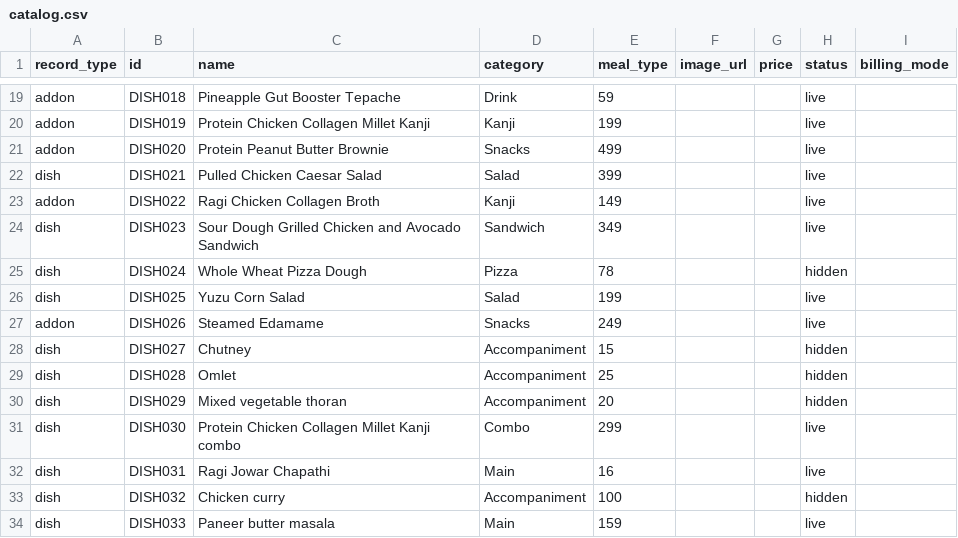
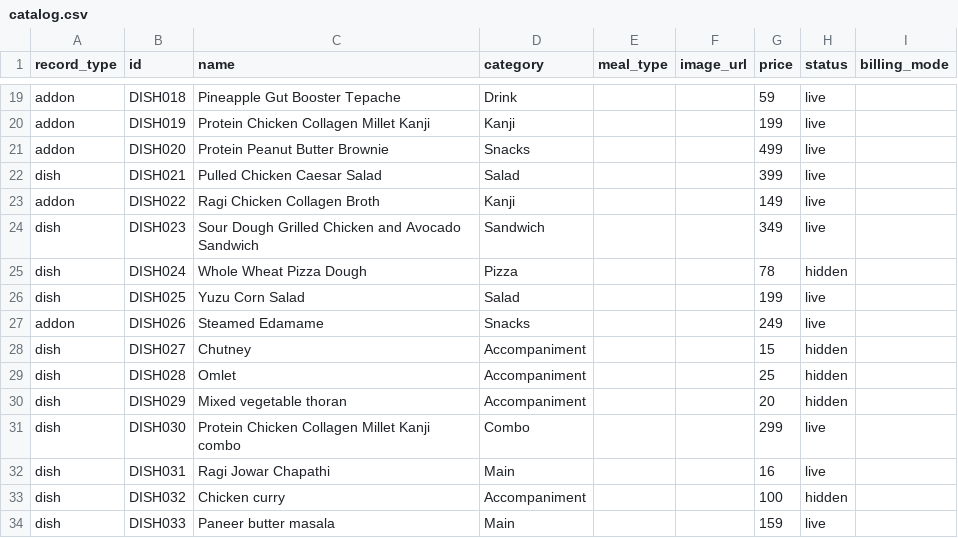
Before and after one commit to anoopspoona/cherisheverybite, a CSV file: catalog.csv, drawn as a sheet; only a part is shown, gaps mark what is left out; the diff covers the shown part only; the diff names each change by its address in the sheet, - before the commit and + after, or states it on an @@ line.

```diff
--- a/catalog.csv
+++ b/catalog.csv
-E19 (meal_type): 59
+E19 (meal_type): (empty)
-G19 (price): (empty)
+G19 (price): 59
-E20 (meal_type): 199
+E20 (meal_type): (empty)
-G20 (price): (empty)
+G20 (price): 199
-E21 (meal_type): 499
+E21 (meal_type): (empty)
-G21 (price): (empty)
+G21 (price): 499
-E22 (meal_type): 399
+E22 (meal_type): (empty)
-G22 (price): (empty)
+G22 (price): 399
-E23 (meal_type): 149
+E23 (meal_type): (empty)
-G23 (price): (empty)
+G23 (price): 149
-E24 (meal_type): 349
+E24 (meal_type): (empty)
-G24 (price): (empty)
+G24 (price): 349
-E25 (meal_type): 78
+E25 (meal_type): (empty)
-G25 (price): (empty)
+G25 (price): 78
-E26 (meal_type): 199
+E26 (meal_type): (empty)
-G26 (price): (empty)
+G26 (price): 199
-E27 (meal_type): 249
+E27 (meal_type): (empty)
-G27 (price): (empty)
+G27 (price): 249
-E28 (meal_type): 15
+E28 (meal_type): (empty)
-G28 (price): (empty)
+G28 (price): 15
-E29 (meal_type): 25
+E29 (meal_type): (empty)
-G29 (price): (empty)
+G29 (price): 25
-E30 (meal_type): 20
+E30 (meal_type): (empty)
-G30 (price): (empty)
+G30 (price): 20
-E31 (meal_type): 299
+E31 (meal_type): (empty)
-G31 (price): (empty)
+G31 (price): 299
-E32 (meal_type): 16
+E32 (meal_type): (empty)
-G32 (price): (empty)
+G32 (price): 16
-E33 (meal_type): 100
+E33 (meal_type): (empty)
-G33 (price): (empty)
+G33 (price): 100
-E34 (meal_type): 159
+E34 (meal_type): (empty)
-G34 (price): (empty)
+G34 (price): 159
```
Also changed, not shown: 76 edited cells elsewhere in this file.
